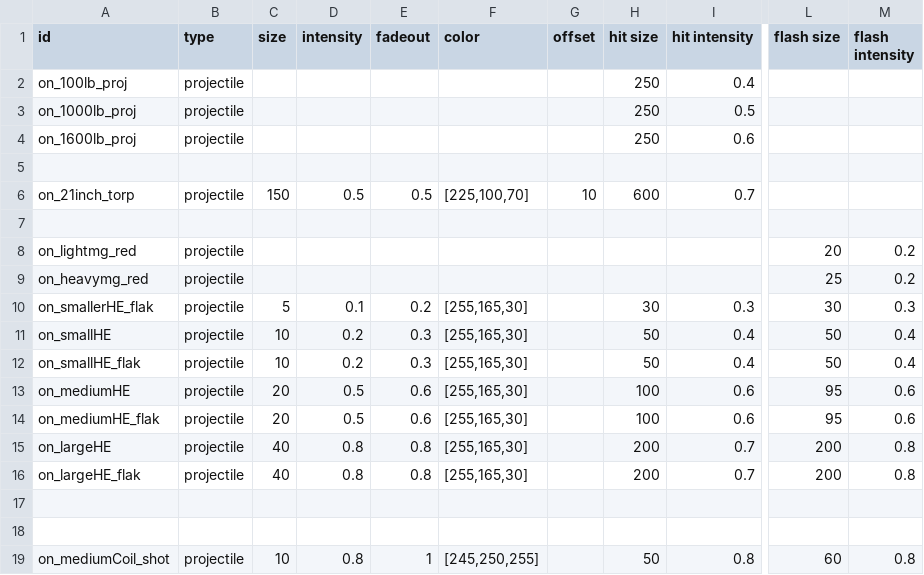
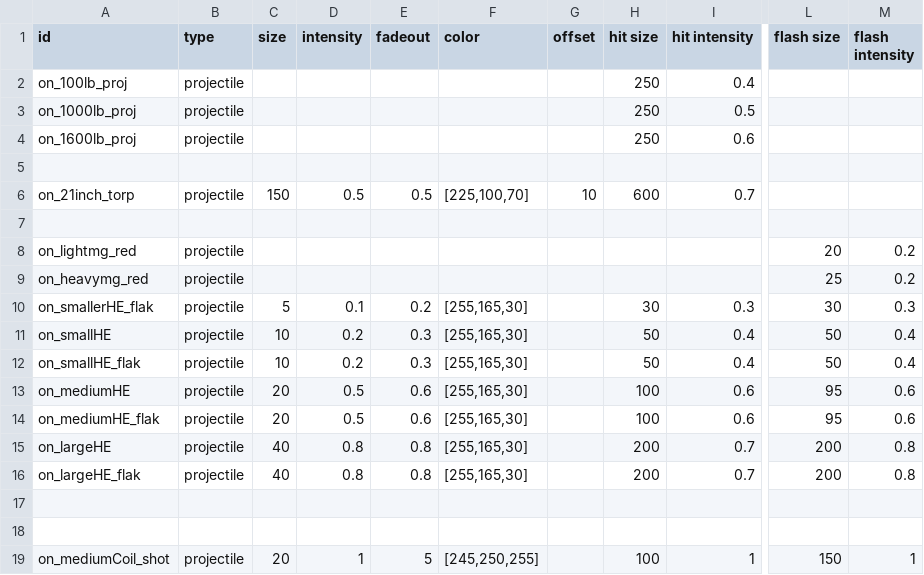
Before and after one commit to OfflcerSam/NavalSector, a CSV file: data/lights/on_light_data.csv, drawn as a sheet; only a part is shown, gaps mark what is left out; the diff names each change by its address in the sheet, - before the commit and + after, or states it on an @@ line.

```diff
--- a/data/lights/on_light_data.csv
+++ b/data/lights/on_light_data.csv
-C19 (size): 10
+C19 (size): 20
-D19 (intensity): 0.8
+D19 (intensity): 1
-E19 (fadeout): 1
+E19 (fadeout): 5
-H19 (hit size): 50
+H19 (hit size): 100
-I19 (hit intensity): 0.8
+I19 (hit intensity): 1
-L19 (flash size): 60
+L19 (flash size): 150
-M19 (flash intensity): 0.8
+M19 (flash intensity): 1
```
Also changed, not shown: 2 other files.
